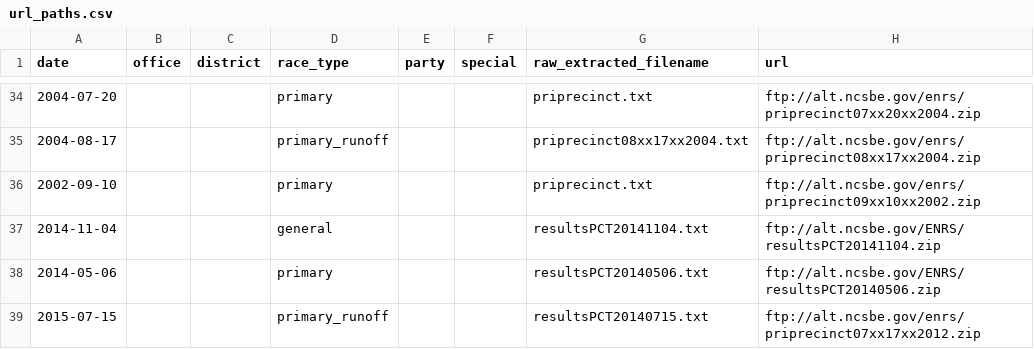
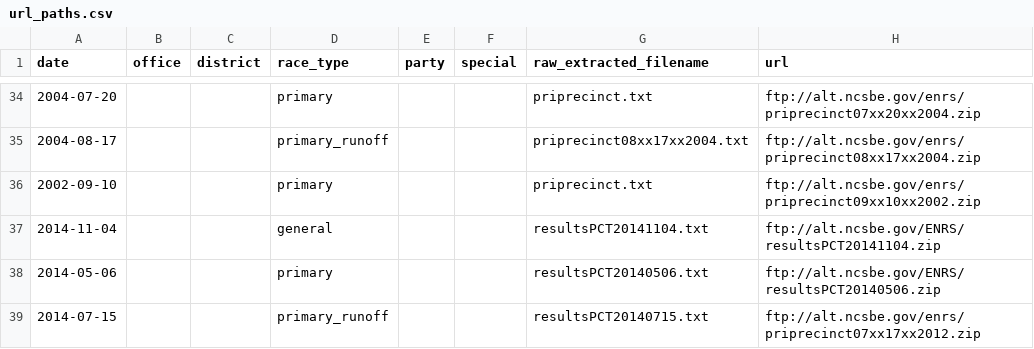
Before and after one commit to openelections/openelections-core, a CSV file: openelex/us/nc/mappings/url_paths.csv, drawn as a sheet; only a part is shown, gaps mark what is left out.

Commit message:
fixed 2014 primary runoff

```diff
--- a/openelex/us/nc/mappings/url_paths.csv
+++ b/openelex/us/nc/mappings/url_paths.csv
@@ -38,2 +38,2 @@ date,office,district,race_type,party,special,raw_extracted_filename,url
 2014-05-06,,,primary,,,resultsPCT20140506.txt,ftp://alt.ncsbe.gov/ENRS/resultsPCT20140506.zip
-2015-07-15,,,primary_runoff,,,resultsPCT20140715.txt,ftp://alt.ncsbe.gov/enrs/priprecinct07xx17xx2012.zip
+2014-07-15,,,primary_runoff,,,resultsPCT20140715.txt,ftp://alt.ncsbe.gov/enrs/priprecinct07xx17xx2012.zip
```
